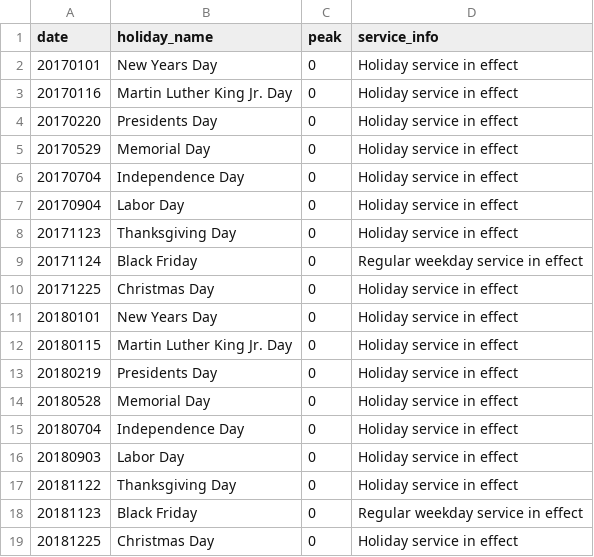
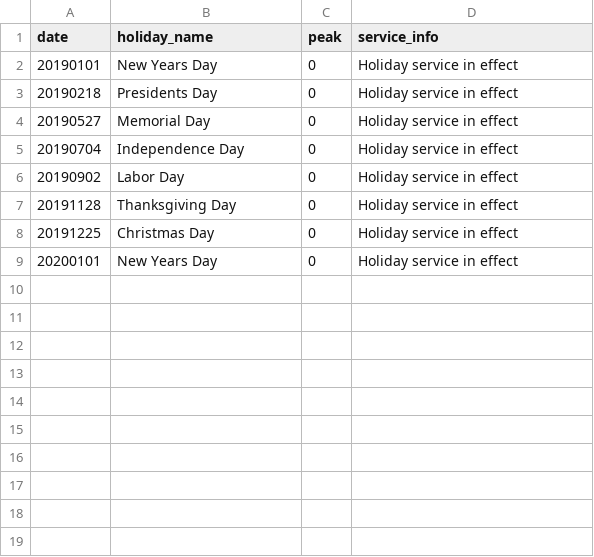
Before and after one commit to right-track/right-track-agency-lirr, a CSV file: db-build/rt/rt_holidays.csv, drawn as a sheet.

Commit message:
Update LIRR holidays

```diff
--- a/db-build/rt/rt_holidays.csv
+++ b/db-build/rt/rt_holidays.csv
@@ -1,19 +1,9 @@
 date,holiday_name,peak,service_info
-20170101,New Years Day,0,Holiday service in effect
-20170116,Martin Luther King Jr. Day,0,Holiday service in effect
-20170220,Presidents Day,0,Holiday service in effect
-20170529,Memorial Day,0,Holiday service in effect
-20170704,Independence Day,0,Holiday service in effect
-20170904,Labor Day,0,Holiday service in effect
-20171123,Thanksgiving Day,0,Holiday service in effect
-20171124,Black Friday,0,Regular weekday service in effect
-20171225,Christmas Day,0,Holiday service in effect
-20180101,New Years Day,0,Holiday service in effect
-20180115,Martin Luther King Jr. Day,0,Holiday service in effect
-20180219,Presidents Day,0,Holiday service in effect
-20180528,Memorial Day,0,Holiday service in effect
-20180704,Independence Day,0,Holiday service in effect
-20180903,Labor Day,0,Holiday service in effect
-20181122,Thanksgiving Day,0,Holiday service in effect
-20181123,Black Friday,0,Regular weekday service in effect
-20181225,Christmas Day,0,Holiday service in effect
+20190101,New Years Day,0,Holiday service in effect
+20190218,Presidents Day,0,Holiday service in effect
+20190527,Memorial Day,0,Holiday service in effect
+20190704,Independence Day,0,Holiday service in effect
+20190902,Labor Day,0,Holiday service in effect
+20191128,Thanksgiving Day,0,Holiday service in effect
+20191225,Christmas Day,0,Holiday service in effect
+20200101,New Years Day,0,Holiday service in effect
```
